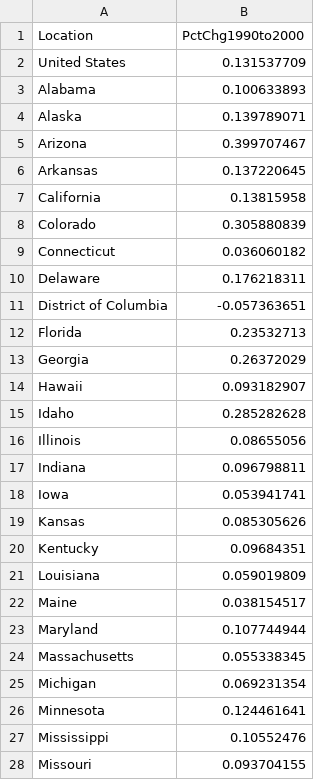
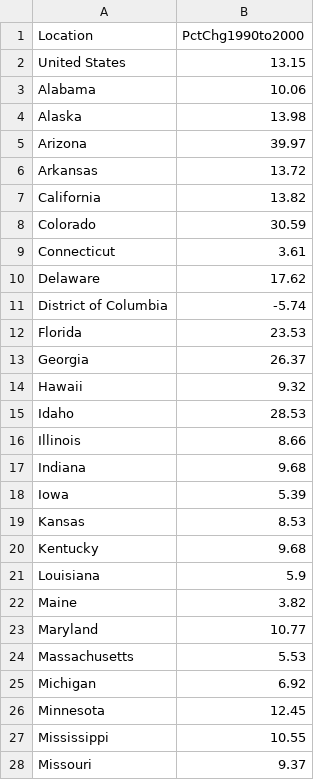
Before and after one commit to matthew-martinez/matthew-martinez.github.io, a CSV file: resources/data/9000Change.csv, drawn as a sheet; only a part is shown; the diff covers the shown part only.

```diff
--- a/resources/data/9000Change.csv
+++ b/resources/data/9000Change.csv
@@ -1,28 +1,28 @@
 Location,PctChg1990to2000
-United States,0.131537709
-Alabama,0.100633893
-Alaska,0.139789071
-Arizona,0.399707467
-Arkansas,0.137220645
-California,0.13815958
-Colorado,0.305880839
-Connecticut,0.036060182
-Delaware,0.176218311
-District of Columbia,-0.057363651
-Florida,0.23532713
-Georgia,0.26372029
-Hawaii,0.093182907
-Idaho,0.285282628
-Illinois,0.08655056
-Indiana,0.096798811
-Iowa,0.053941741
-Kansas,0.085305626
-Kentucky,0.09684351
-Louisiana,0.059019809
-Maine,0.038154517
-Maryland,0.107744944
-Massachusetts,0.055338345
-Michigan,0.069231354
-Minnesota,0.124461641
-Mississippi,0.10552476
-Missouri,0.093704155
+United States,13.15
+Alabama,10.06
+Alaska,13.98
+Arizona,39.97
+Arkansas,13.72
+California,13.82
+Colorado,30.59
+Connecticut,3.61
+Delaware,17.62
+District of Columbia,-5.74
+Florida,23.53
+Georgia,26.37
+Hawaii,9.32
+Idaho,28.53
+Illinois,8.66
+Indiana,9.68
+Iowa,5.39
+Kansas,8.53
+Kentucky,9.68
+Louisiana,5.9
+Maine,3.82
+Maryland,10.77
+Massachusetts,5.53
+Michigan,6.92
+Minnesota,12.45
+Mississippi,10.55
+Missouri,9.37
```
Also changed, not shown: 26 edited cells elsewhere in this file, resources/data/0010Change.csv, resources/data/8090Change.csv.
